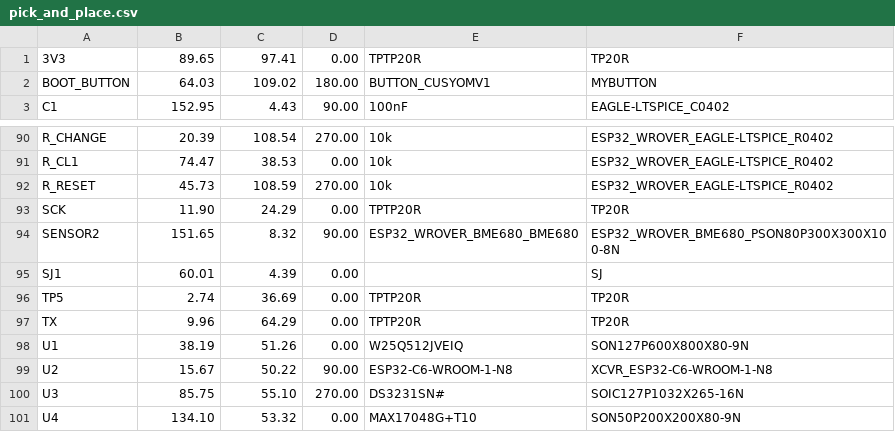
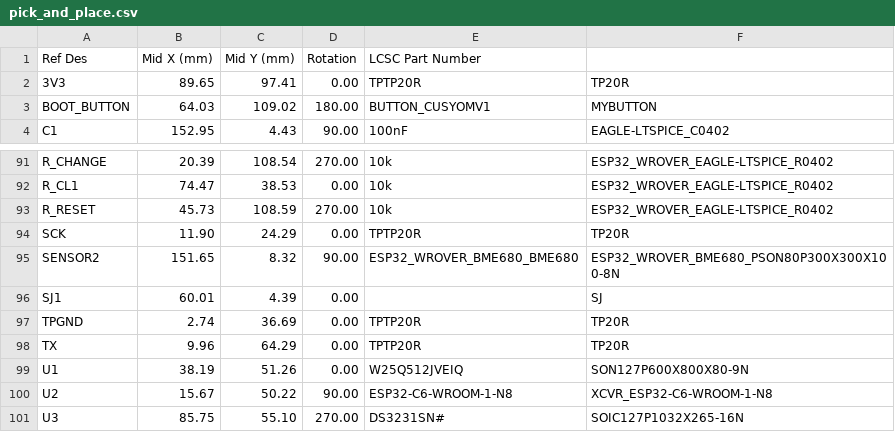
Before and after one commit to marionistor/TSC-Project, a CSV file: Manufacturing/pick_and_place.csv, drawn as a sheet; only a part is shown, gaps mark what is left out; the shorter side is filled out with more unchanged rows.

```diff
--- a/Manufacturing/pick_and_place.csv
+++ b/Manufacturing/pick_and_place.csv
@@ -1 +1,2 @@
+Ref Des,Mid X (mm),Mid Y (mm),Rotation,LCSC Part Number
 3V3,89.65,97.41,0.00,TPTP20R,TP20R
@@ -95,3 +96,3 @@ SENSOR2,151.65,8.32,90.00,ESP32_WROVER_BME680_BME680,ESP32_WROVER_BME680_PSON80P
 SJ1,60.01,4.39,0.00,,SJ
-TP5,2.74,36.69,0.00,TPTP20R,TP20R
+TPGND,2.74,36.69,0.00,TPTP20R,TP20R
 TX,9.96,64.29,0.00,TPTP20R,TP20R
```
Also changed, not shown: Manufacturing/bill_of_materials.csv, 7 other files.
